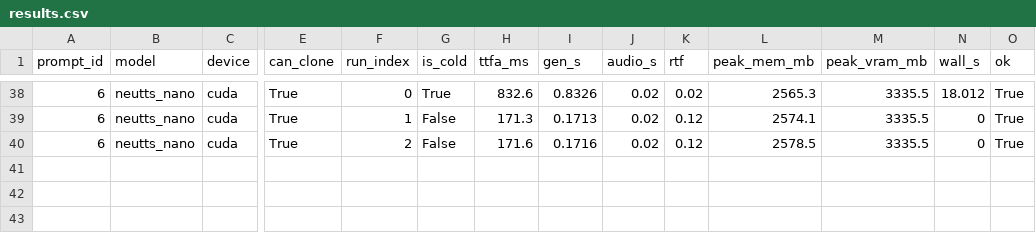
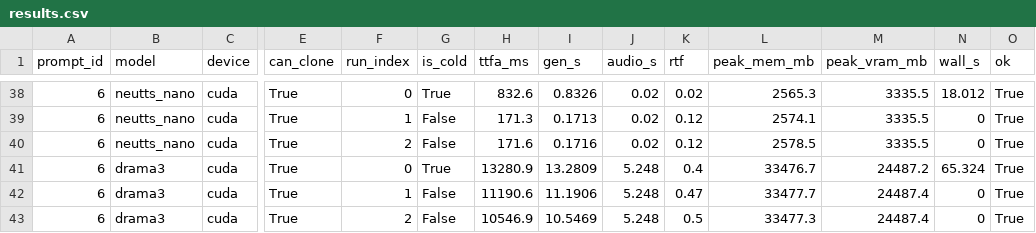
Before and after one commit to 5uck1ess/tts-bench, a CSV file: windows-es-cloning/results.csv, drawn as a sheet; only a part is shown, gaps mark what is left out; rows hold the shown columns only; the diff names each change by its address in the sheet, - before the commit and + after, or states it on an @@ line.

Commit message:
Publish bench run windows-es-cloning

```diff
--- a/windows-es-cloning/results.csv
+++ b/windows-es-cloning/results.csv
+row 41: 6 | drama3 | cuda | True | 0 | True | 13280.9 | 13.2809 | 5.248 | 0.4 | 33476.7 | 24487.2 | 65.324 | True
+row 42: 6 | drama3 | cuda | True | 1 | False | 11190.6 | 11.1906 | 5.248 | 0.47 | 33477.7 | 24487.4 | 0 | True
+row 43: 6 | drama3 | cuda | True | 2 | False | 10546.9 | 10.5469 | 5.248 | 0.5 | 33477.3 | 24487.4 | 0 | True
```
Also changed, not shown: 6 other files.
